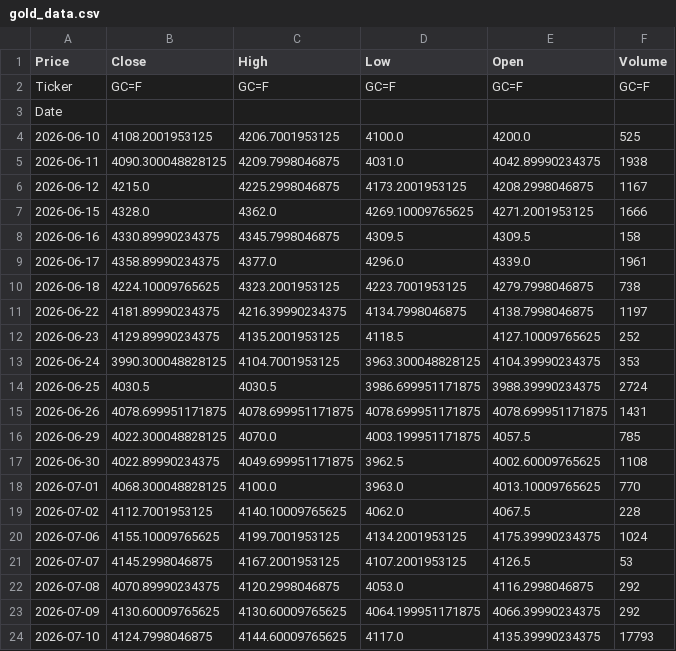
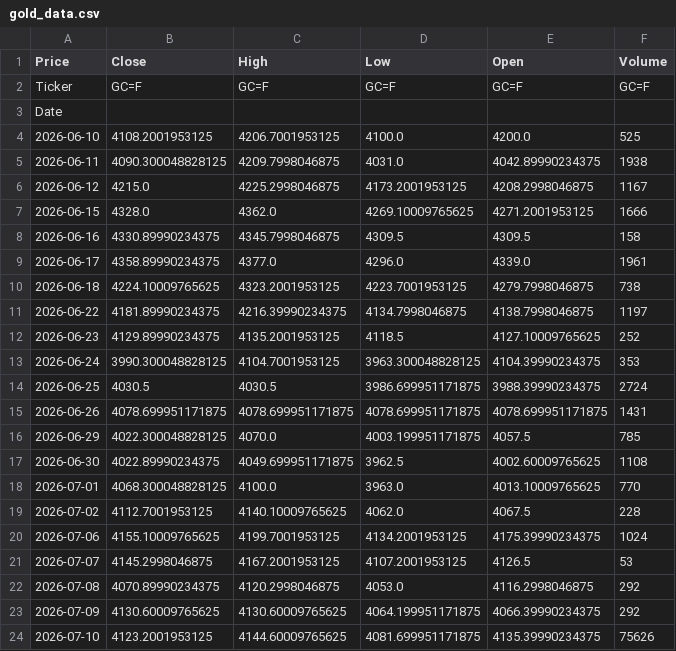
Before and after one commit to abdelaalahmed/gold-market-pipeline, a CSV file: gold_data.csv, drawn as a sheet.

```diff
--- a/gold_data.csv
+++ b/gold_data.csv
@@ -23,2 +23,2 @@ Date,,,,,
 2026-07-09,4130.60009765625,4130.60009765625,4064.199951171875,4066.39990234375,292
-2026-07-10,4124.7998046875,4144.60009765625,4117.0,4135.39990234375,17793
+2026-07-10,4123.2001953125,4144.60009765625,4081.699951171875,4135.39990234375,75626
```
Also changed, not shown: oil_data.csv.
